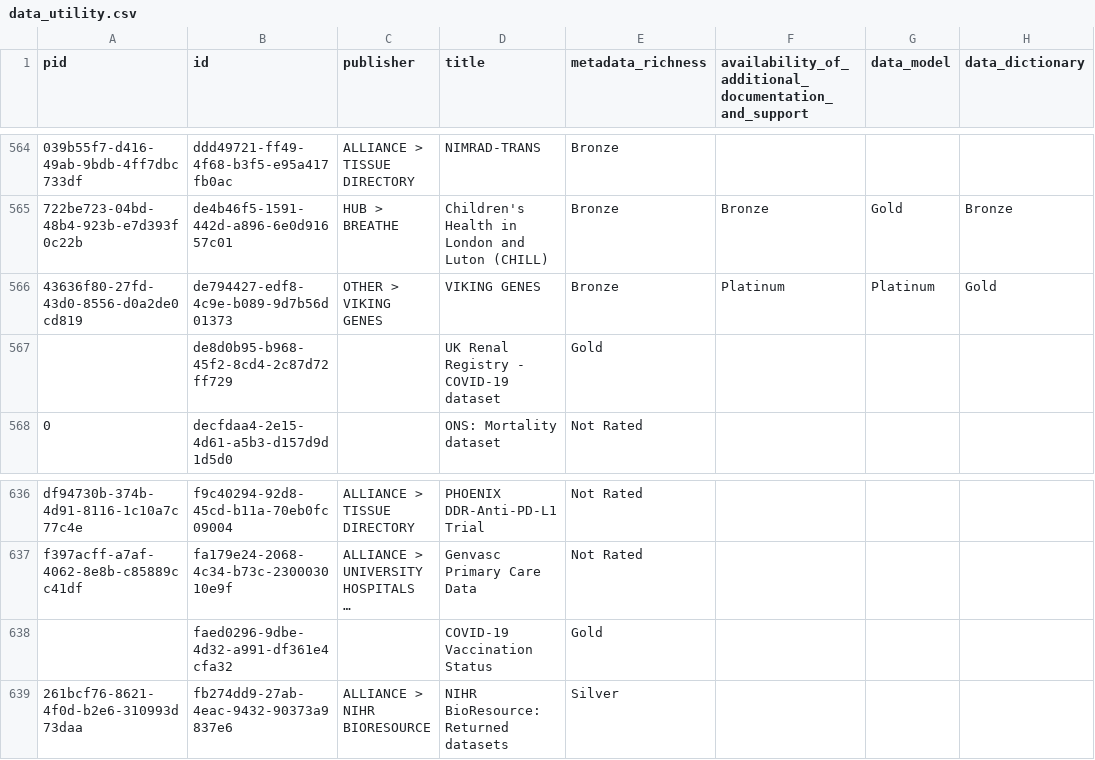
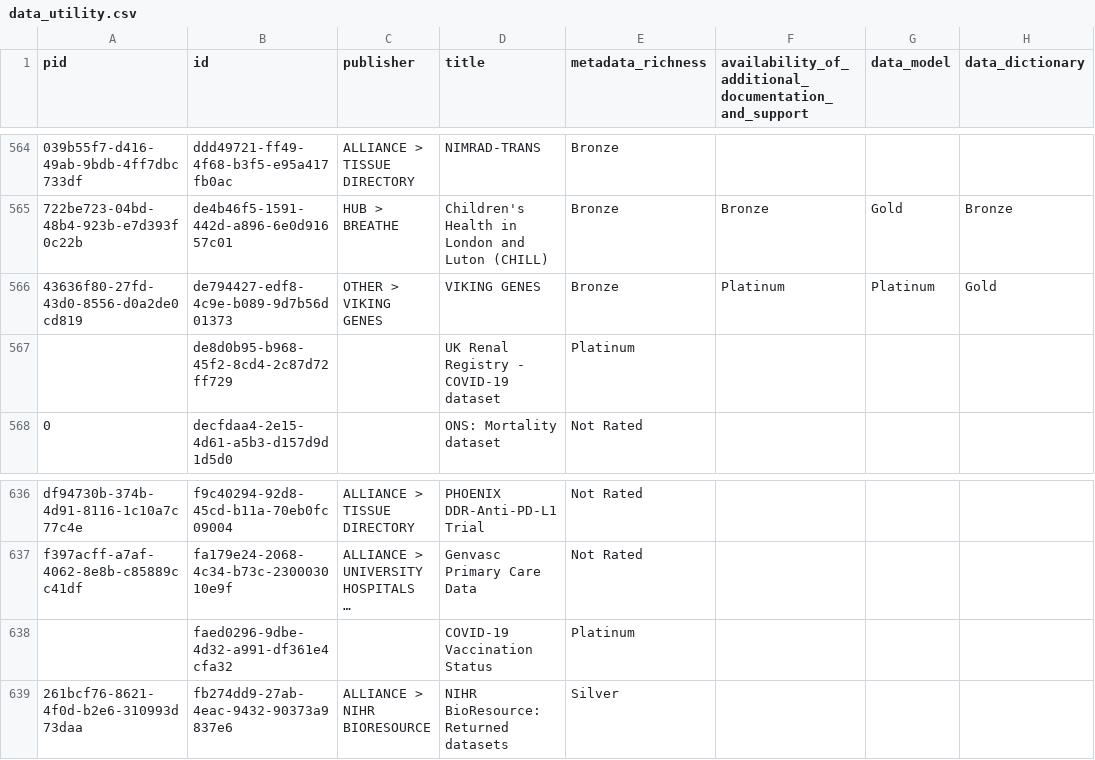
Before and after one commit to HDRUK/datasets, a CSV file: reports/data_utility.csv, drawn as a sheet; only a part is shown, gaps mark what is left out; long unchanged cells end in …; the diff covers the shown part only; the diff names each change by its address in the sheet, - before the commit and + after, or states it on an @@ line.

```diff
--- a/reports/data_utility.csv
+++ b/reports/data_utility.csv
-E567 (metadata_richness): Gold
+E567 (metadata_richness): Platinum
-E638 (metadata_richness): Gold
+E638 (metadata_richness): Platinum
```
Also changed, not shown: 6 edited cells elsewhere in this file, reports/latest/metadata_quality.v2.csv, reports/metadata_quality.csv, 10 other files.
